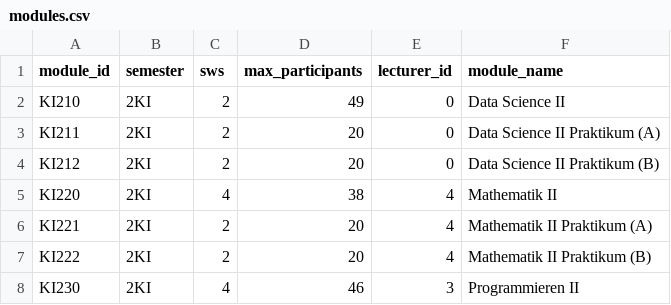
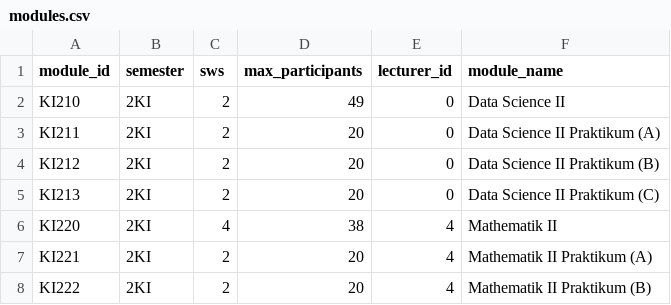
Before and after one commit to Hohnik/scheduler, a CSV file: scheduler2.0/db/modules.csv, drawn as a sheet; only a part is shown; the shorter side is filled out with more unchanged rows; the diff covers the shown part only; the diff names each change by its address in the sheet, - before the commit and + after, or states it on an @@ line.

```diff
--- a/scheduler2.0/db/modules.csv
+++ b/scheduler2.0/db/modules.csv
+row 5: KI213 | 2KI | 2 | 20 | 0 | Data Science II Praktikum (C)
```
Also changed, not shown: 27 added rows elsewhere in this file, scheduler2.0/db/modules_complete.csv, 5 other files.
